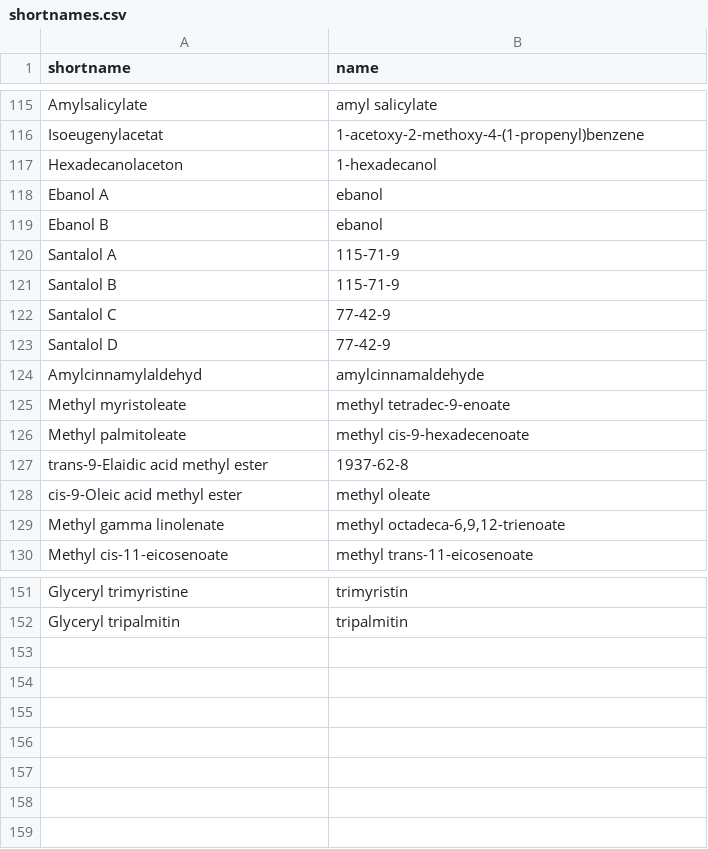
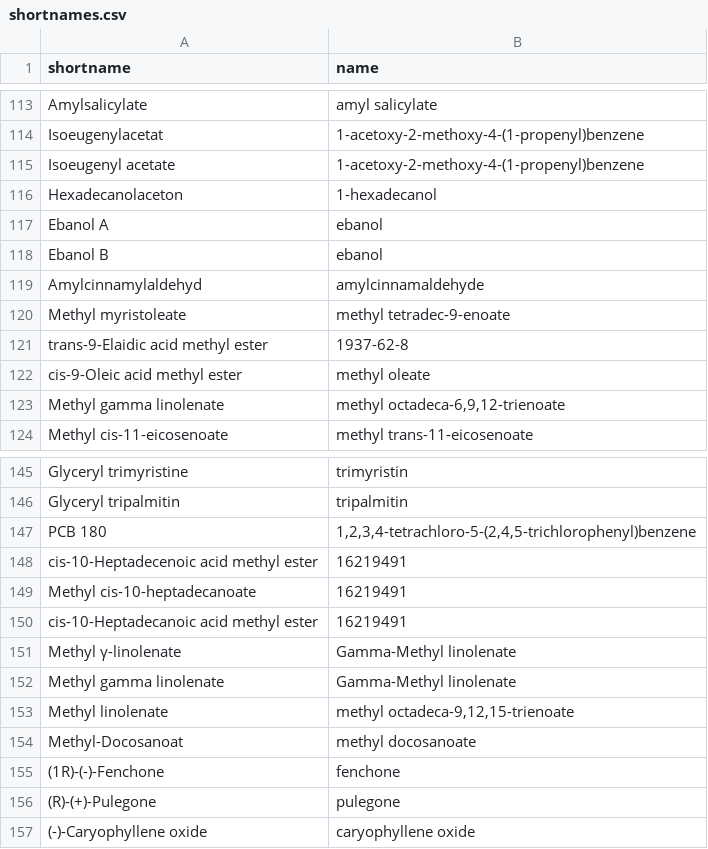
Before and after one commit to GasChromatographyToolbox/GasChromatographySimulator.jl, a CSV file: data/shortnames.csv, drawn as a sheet; only a part is shown, gaps mark what is left out; the diff covers the shown part only.

Commit message:
Update shortnames.csv

```diff
--- a/data/shortnames.csv
+++ b/data/shortnames.csv
@@ -116,2 +114,3 @@ Amylsalicylate, amyl salicylate
 Isoeugenylacetat, 1-acetoxy-2-methoxy-4-(1-propenyl)benzene
+Isoeugenyl acetate, 1-acetoxy-2-methoxy-4-(1-propenyl)benzene
 Hexadecanolaceton, 1-hexadecanol
@@ -119,9 +118,4 @@ Ebanol A, ebanol
 Ebanol B, ebanol
-Santalol A, 115-71-9
-Santalol B, 115-71-9
-Santalol C, 77-42-9
-Santalol D, 77-42-9
 Amylcinnamylaldehyd, amylcinnamaldehyde
 Methyl myristoleate, methyl tetradec-9-enoate
-Methyl palmitoleate, methyl cis-9-hexadecenoate
 trans-9-Elaidic acid methyl ester, 1937-62-8
@@ -152 +146,12 @@ Glyceryl trimyristine, "trimyristin"
 Glyceryl tripalmitin, "tripalmitin"
+PCB 180, "1,2,3,4-tetrachloro-5-(2,4,5-trichlorophenyl)benzene"
+cis-10-Heptadecenoic acid methyl ester, 16219491
+Methyl cis-10-heptadecanoate, 16219491
+"cis-10-Heptadecanoic acid methyl ester", 16219491
+Methyl γ-linolenate, "Gamma-Methyl linolenate"
+Methyl gamma linolenate, "Gamma-Methyl linolenate"
+Methyl linolenate, "methyl octadeca-9,12,15-trienoate"
+Methyl-Docosanoat, methyl docosanoate
+(1R)-(-)-Fenchone, fenchone
+(R)-(+)-Pulegone, pulegone
+(-)-Caryophyllene oxide, caryophyllene oxide
```
Also changed, not shown: 1 added row, 3 removed rows and 2 edited cells elsewhere in this file.
